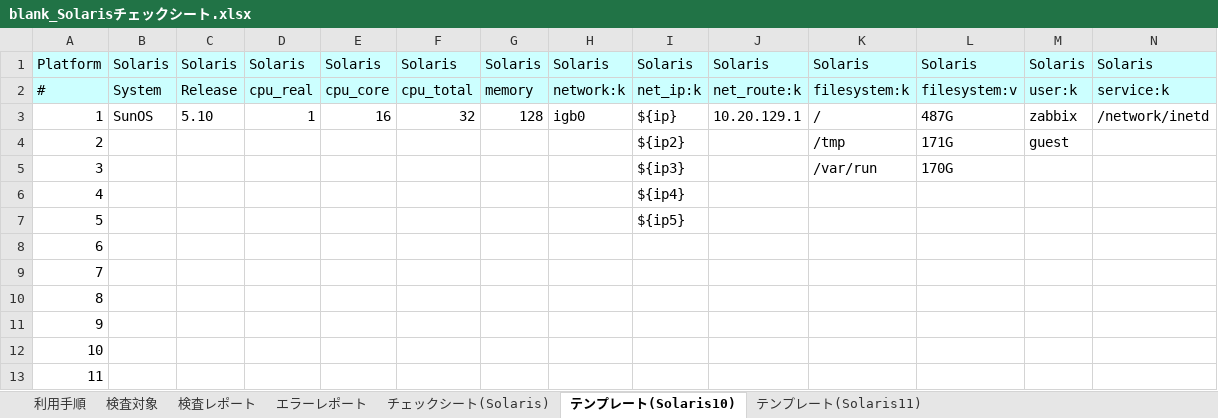
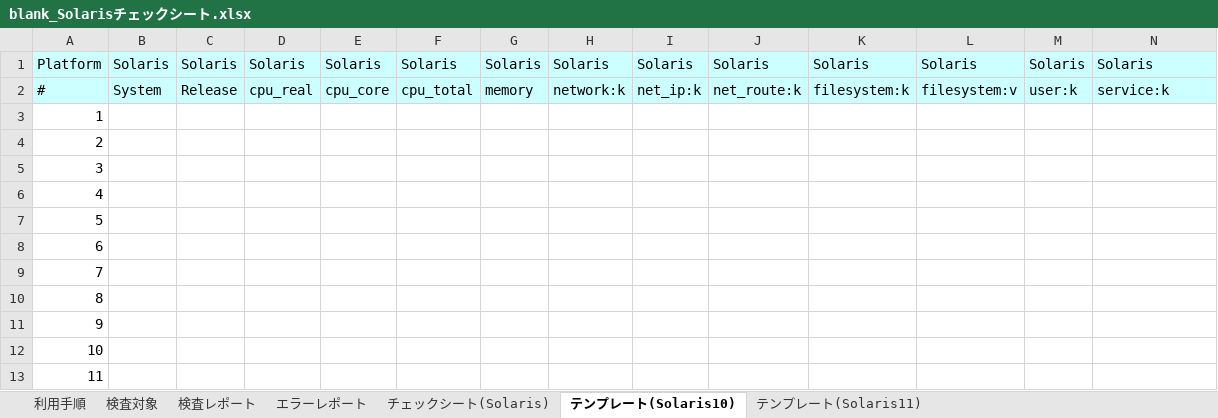
Before and after one commit to frsw3nr/gradle-server-acceptance, an Excel workbook: template/Solaris/blank_Solarisチェックシート.xlsx, sheet テンプレート(Solaris10), drawn as a sheet; only a part is shown; values as stored, in another font and other column widths than the file's, no borders; the diff covers the shown part only; the diff names each change by its address in the sheet, - before the commit and + after, or states it on an @@ line.

```diff
--- a/template/Solaris/blank_Solarisチェックシート.xlsx (sheet テンプレート(Solaris10))
+++ b/template/Solaris/blank_Solarisチェックシート.xlsx (sheet テンプレート(Solaris10))
-B3: SunOS
+B3: (empty)
-C3: 5.10
+C3: (empty)
-D3: 1
+D3: (empty)
-E3: 16
+E3: (empty)
-F3: 32
+F3: (empty)
-G3: 128
+G3: (empty)
-H3: igb0
+H3: (empty)
-I3: ${ip}
+I3: (empty)
-J3: 10.20.129.1
+J3: (empty)
-K3: /
+K3: (empty)
-L3: 487G
+L3: (empty)
-M3: zabbix
+M3: (empty)
-N3: /network/inetd
+N3: (empty)
-I4: ${ip2}
+I4: (empty)
-K4: /tmp
+K4: (empty)
-L4: 171G
+L4: (empty)
-M4: guest
+M4: (empty)
-I5: ${ip3}
+I5: (empty)
-K5: /var/run
+K5: (empty)
-L5: 170G
+L5: (empty)
-I6: ${ip4}
+I6: (empty)
-I7: ${ip5}
+I7: (empty)
```
Also changed, not shown: 2 edited cells elsewhere in this sheet, sheet テンプレート(Solaris11), hidden cells, template/Solaris/Solarisチェックシート.xlsx, template/Solaris/XSCFチェックシート.xlsx, 4 other files.
